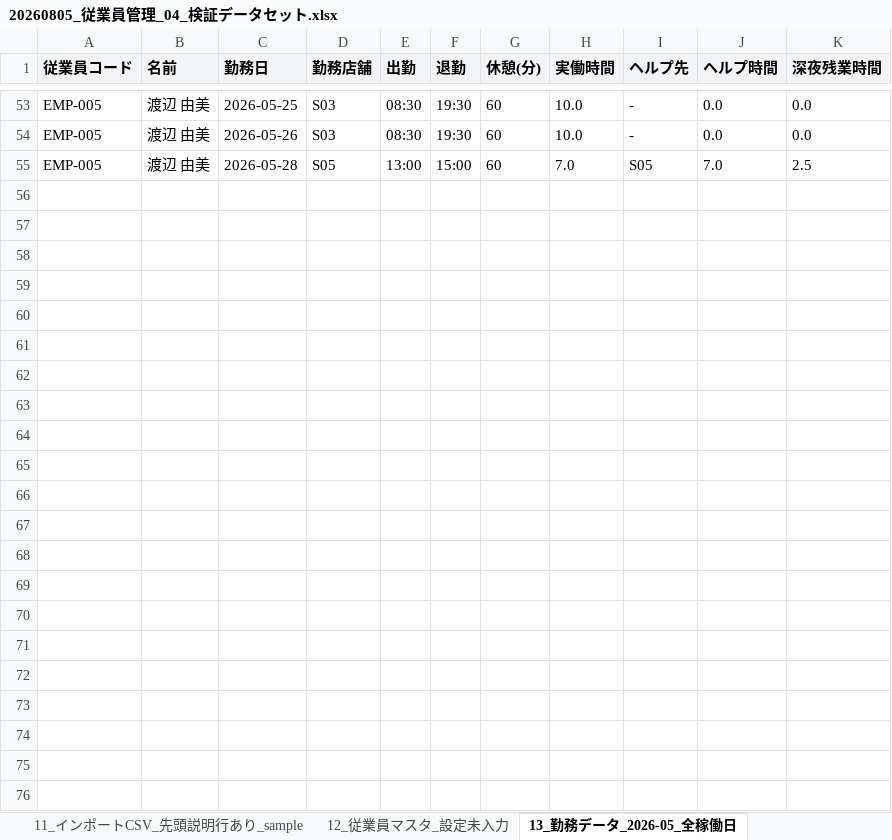
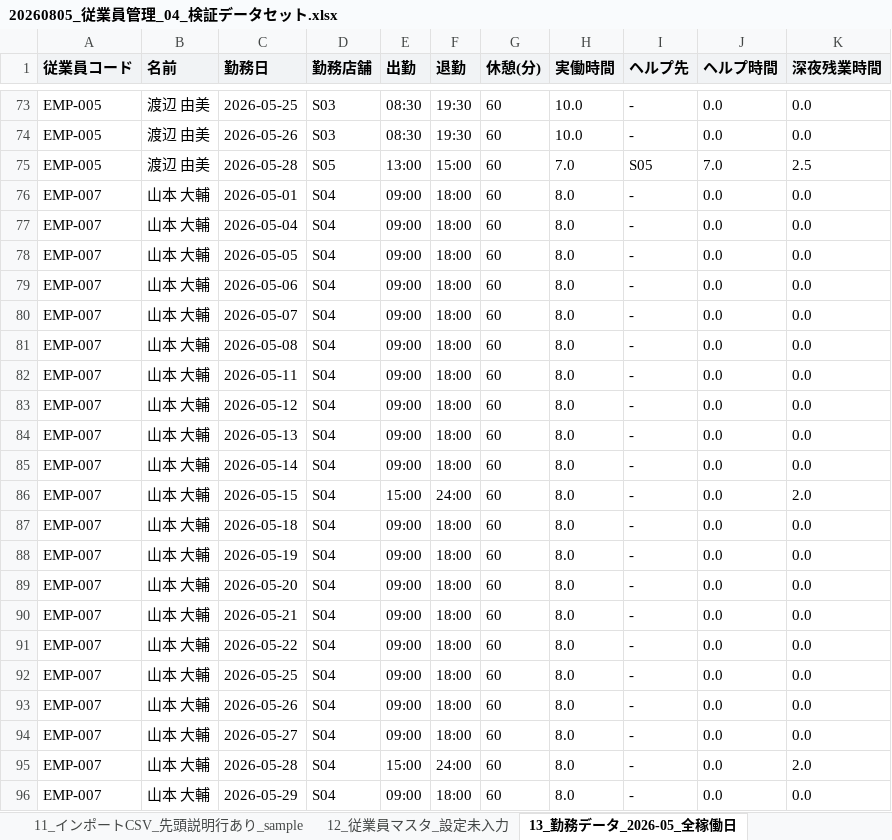
Before and after one commit to suguru789987/rakmy-employee-mgmt-spec, an Excel workbook: 20260805_従業員管理_04_検証データセット.xlsx, sheet 13_勤務データ_2026-05_全稼働日, drawn as a sheet; only a part is shown, gaps mark what is left out; values as stored, in another font and other column widths than the file's, no borders; the diff covers the shown part only; the diff names each change by its address in the sheet, - before the commit and + after, or states it on an @@ line.

```diff
--- a/20260805_従業員管理_04_検証データセット.xlsx (sheet 13_勤務データ_2026-05_全稼働日)
+++ b/20260805_従業員管理_04_検証データセット.xlsx (sheet 13_勤務データ_2026-05_全稼働日)
+row 76: EMP-007 | 山本 大輔 | 2026-05-01 | S04 | 09:00 | 18:00 | 60 | 8.0 | - | 0.0 | 0.0
+row 77: EMP-007 | 山本 大輔 | 2026-05-04 | S04 | 09:00 | 18:00 | 60 | 8.0 | - | 0.0 | 0.0
+row 78: EMP-007 | 山本 大輔 | 2026-05-05 | S04 | 09:00 | 18:00 | 60 | 8.0 | - | 0.0 | 0.0
+row 79: EMP-007 | 山本 大輔 | 2026-05-06 | S04 | 09:00 | 18:00 | 60 | 8.0 | - | 0.0 | 0.0
+row 80: EMP-007 | 山本 大輔 | 2026-05-07 | S04 | 09:00 | 18:00 | 60 | 8.0 | - | 0.0 | 0.0
+row 81: EMP-007 | 山本 大輔 | 2026-05-08 | S04 | 09:00 | 18:00 | 60 | 8.0 | - | 0.0 | 0.0
+row 82: EMP-007 | 山本 大輔 | 2026-05-11 | S04 | 09:00 | 18:00 | 60 | 8.0 | - | 0.0 | 0.0
+row 83: EMP-007 | 山本 大輔 | 2026-05-12 | S04 | 09:00 | 18:00 | 60 | 8.0 | - | 0.0 | 0.0
+row 84: EMP-007 | 山本 大輔 | 2026-05-13 | S04 | 09:00 | 18:00 | 60 | 8.0 | - | 0.0 | 0.0
+row 85: EMP-007 | 山本 大輔 | 2026-05-14 | S04 | 09:00 | 18:00 | 60 | 8.0 | - | 0.0 | 0.0
+row 86: EMP-007 | 山本 大輔 | 2026-05-15 | S04 | 15:00 | 24:00 | 60 | 8.0 | - | 0.0 | 2.0
+row 87: EMP-007 | 山本 大輔 | 2026-05-18 | S04 | 09:00 | 18:00 | 60 | 8.0 | - | 0.0 | 0.0
+row 88: EMP-007 | 山本 大輔 | 2026-05-19 | S04 | 09:00 | 18:00 | 60 | 8.0 | - | 0.0 | 0.0
+row 89: EMP-007 | 山本 大輔 | 2026-05-20 | S04 | 09:00 | 18:00 | 60 | 8.0 | - | 0.0 | 0.0
+row 90: EMP-007 | 山本 大輔 | 2026-05-21 | S04 | 09:00 | 18:00 | 60 | 8.0 | - | 0.0 | 0.0
+row 91: EMP-007 | 山本 大輔 | 2026-05-22 | S04 | 09:00 | 18:00 | 60 | 8.0 | - | 0.0 | 0.0
+row 92: EMP-007 | 山本 大輔 | 2026-05-25 | S04 | 09:00 | 18:00 | 60 | 8.0 | - | 0.0 | 0.0
+row 93: EMP-007 | 山本 大輔 | 2026-05-26 | S04 | 09:00 | 18:00 | 60 | 8.0 | - | 0.0 | 0.0
+row 94: EMP-007 | 山本 大輔 | 2026-05-27 | S04 | 09:00 | 18:00 | 60 | 8.0 | - | 0.0 | 0.0
+row 95: EMP-007 | 山本 大輔 | 2026-05-28 | S04 | 15:00 | 24:00 | 60 | 8.0 | - | 0.0 | 2.0
+row 96: EMP-007 | 山本 大輔 | 2026-05-29 | S04 | 09:00 | 18:00 | 60 | 8.0 | - | 0.0 | 0.0
```
Also changed, not shown: 20 added rows elsewhere in this sheet, sheet 06_日次給与実績, sheet 00_目次, 20260805_従業員管理_00_定義表.xlsx, 20260805_従業員管理_01_確認表.xlsx, 6 other files.
